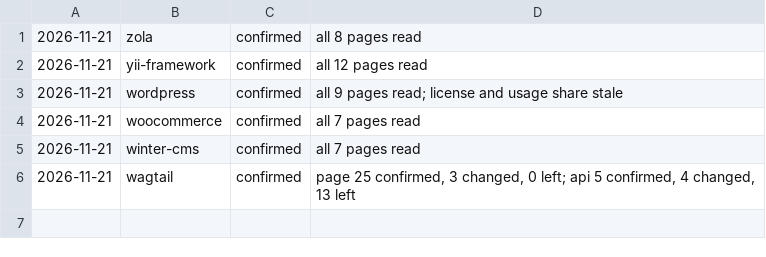
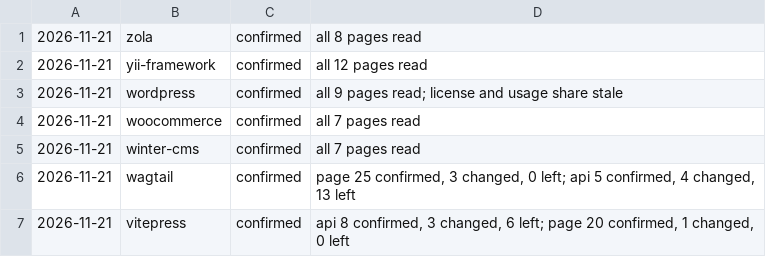
Before and after one commit to fortrabbit/findsoftware, a TSV file: research/refresh-log.tsv, drawn as a sheet.

```diff
--- a/research/refresh-log.tsv
+++ b/research/refresh-log.tsv
@@ -6 +6,2 @@
 2026-11-21	wagtail	confirmed	page 25 confirmed, 3 changed, 0 left; api 5 confirmed, 4 changed, 13 left
+2026-11-21	vitepress	confirmed	api 8 confirmed, 3 changed, 6 left; page 20 confirmed, 1 changed, 0 left
```
Also changed, not shown: 1 other file.
